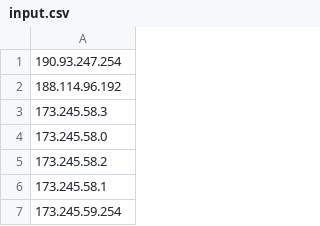
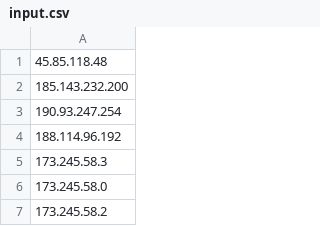
Before and after one commit to F4RAN/v2ray-ip-scanner, a CSV file: input.csv, drawn as a sheet; only a part is shown; the shorter side is filled out with more unchanged rows; the diff covers the shown part only.

```diff
--- a/input.csv
+++ b/input.csv
@@ -1 +1,3 @@
+45.85.118.48
+185.143.232.200
 190.93.247.254
```
Also changed, not shown: 33 removed rows elsewhere in this file, 17 other files.
